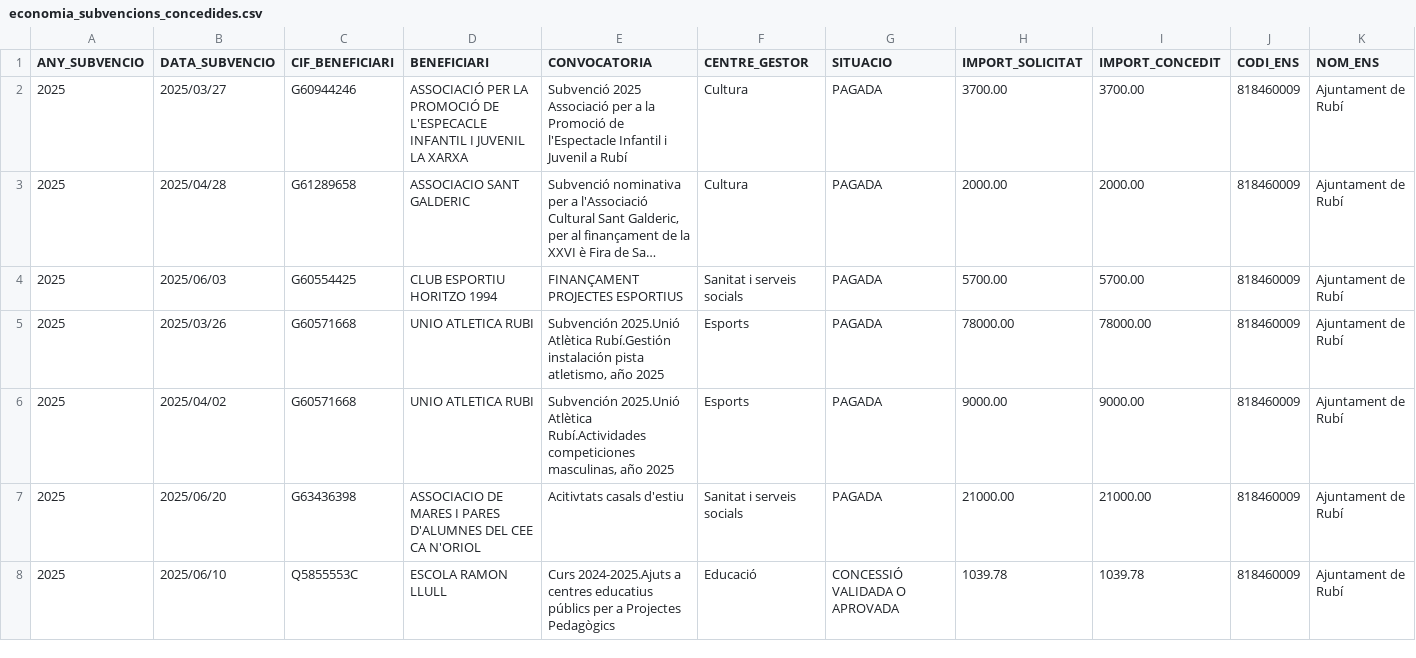
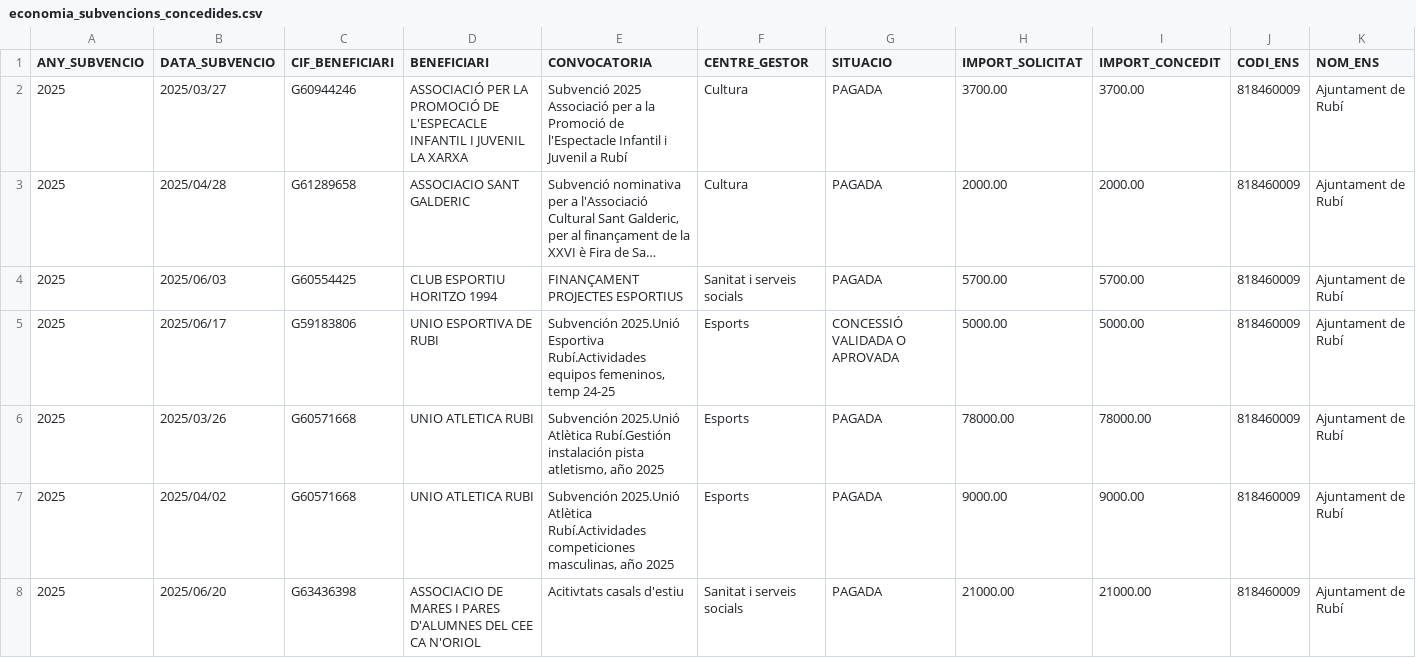
Before and after one commit to ajrubi/opendata, a CSV file: datasets/csv/economia_subvencions_concedides.csv, drawn as a sheet; only a part is shown; the shorter side is filled out with more unchanged rows; long unchanged cells end in …; the diff covers the shown part only; the diff names each change by its address in the sheet, - before the commit and + after, or states it on an @@ line.

Commit message:
Pujada dels datasets en data 07-10-2025

```diff
--- a/datasets/csv/economia_subvencions_concedides.csv
+++ b/datasets/csv/economia_subvencions_concedides.csv
+row 5: 2025 | 2025/06/17 | G59183806 | UNIO ESPORTIVA DE RUBI | Subvención 2025.Unió Esportiva Rubí.Actividades equipos femeninos, temp 24-25 | Esports | CONCESSIÓ VALIDADA O APROVADA | 5000.00 | 5000.00 | 818460009 | Ajuntament de Rubí
```
Also changed, not shown: 2 added rows elsewhere in this file, datasets/csv/demografia_moviments.csv, datasets/csv/economia_pressupost_ingressos.csv, 11 other files.
